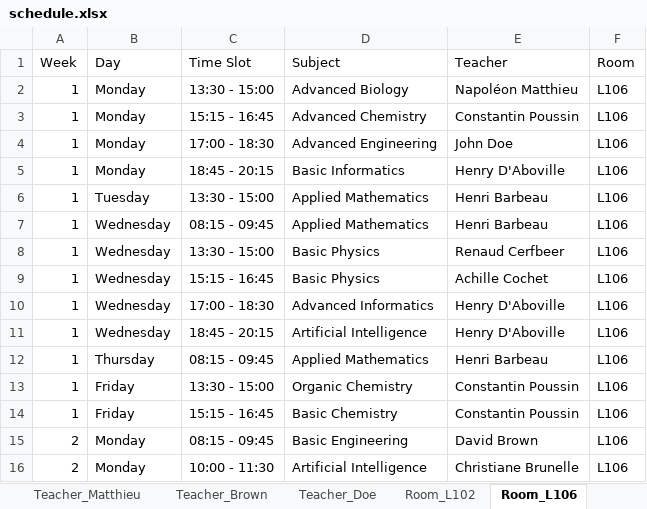
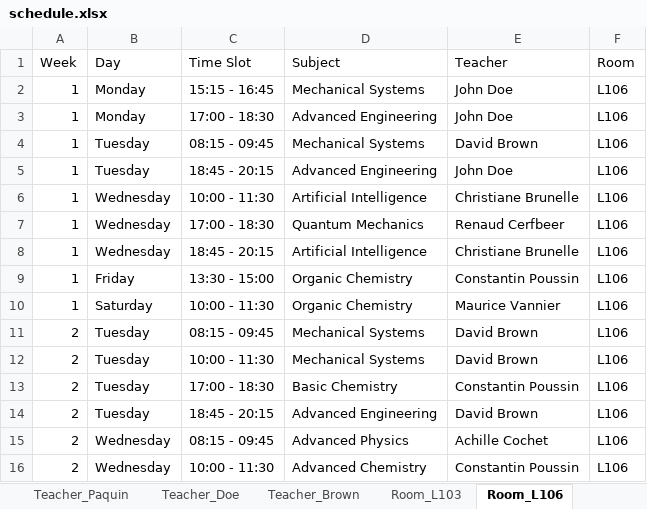
Before and after one commit to Hu9o73/Goodwing-Timetabler, an Excel workbook: Outputs/excel/schedule.xlsx, sheet Room_L106, drawn as a sheet; only a part is shown; values as stored, in another font and other column widths than the file's, no cell formats; removed rows and columns are numbered as before the commit, all else as after; the diff covers the shown part only; the diff names each change by its address in the sheet, - before the commit and + after, or states it on an @@ line.

```diff
--- a/Outputs/excel/schedule.xlsx (sheet Room_L106)
+++ b/Outputs/excel/schedule.xlsx (sheet Room_L106)
@@ sheet tab order changed: Teacher_Paquin | Teacher_Doe | Teacher_Brown | Room_L103 | Room_L106 @@
-row 2: 1 | Monday | 13:30 - 15:00 | Advanced Biology | Napoléon Matthieu | L106
-D2 (Subject): Advanced Chemistry
+D2 (Subject): Mechanical Systems
-E2 (Teacher): Constantin Poussin
+E2 (Teacher): John Doe
-row 5: 1 | Monday | 18:45 - 20:15 | Basic Informatics | Henry D'Aboville | L106
-C4 (Time Slot): 13:30 - 15:00
+C4 (Time Slot): 08:15 - 09:45
-D4 (Subject): Applied Mathematics
+D4 (Subject): Mechanical Systems
-E4 (Teacher): Henri Barbeau
+E4 (Teacher): David Brown
-B5 (Day): Wednesday
+B5 (Day): Tuesday
-C5 (Time Slot): 08:15 - 09:45
+C5 (Time Slot): 18:45 - 20:15
-D5 (Subject): Applied Mathematics
+D5 (Subject): Advanced Engineering
-E5 (Teacher): Henri Barbeau
+E5 (Teacher): John Doe
-C6 (Time Slot): 13:30 - 15:00
+C6 (Time Slot): 10:00 - 11:30
-D6 (Subject): Basic Physics
+D6 (Subject): Artificial Intelligence
-E6 (Teacher): Renaud Cerfbeer
+E6 (Teacher): Christiane Brunelle
-row 9: 1 | Wednesday | 15:15 - 16:45 | Basic Physics | Achille Cochet | L106
-D7 (Subject): Advanced Informatics
+D7 (Subject): Quantum Mechanics
-E7 (Teacher): Henry D'Aboville
+E7 (Teacher): Renaud Cerfbeer
-E8 (Teacher): Henry D'Aboville
+E8 (Teacher): Christiane Brunelle
-row 12: 1 | Thursday | 08:15 - 09:45 | Applied Mathematics | Henri Barbeau | L106
-B10 (Day): Friday
+B10 (Day): Saturday
-C10 (Time Slot): 15:15 - 16:45
+C10 (Time Slot): 10:00 - 11:30
-D10 (Subject): Basic Chemistry
+D10 (Subject): Organic Chemistry
-E10 (Teacher): Constantin Poussin
+E10 (Teacher): Maurice Vannier
-B11 (Day): Monday
+B11 (Day): Tuesday
-D11 (Subject): Basic Engineering
+D11 (Subject): Mechanical Systems
+row 12: 2 | Tuesday | 10:00 - 11:30 | Mechanical Systems | David Brown | L106
+row 13: 2 | Tuesday | 17:00 - 18:30 | Basic Chemistry | Constantin Poussin | L106
+row 14: 2 | Tuesday | 18:45 - 20:15 | Advanced Engineering | David Brown | L106
+row 15: 2 | Wednesday | 08:15 - 09:45 | Advanced Physics | Achille Cochet | L106
-B16 (Day): Monday
+B16 (Day): Wednesday
-D16 (Subject): Artificial Intelligence
+D16 (Subject): Advanced Chemistry
-E16 (Teacher): Christiane Brunelle
+E16 (Teacher): Constantin Poussin
```
Also changed, not shown: 12 added rows, 31 removed rows and 114 edited cells elsewhere in this sheet, sheet Group_A3_TDA, sheet Group_A2_TDA, sheet Group_A1_TDA, sheet Room_L102, sheet Room_L103, sheet Room_L104, 15 more sheets, cell formats, 5 other files.
